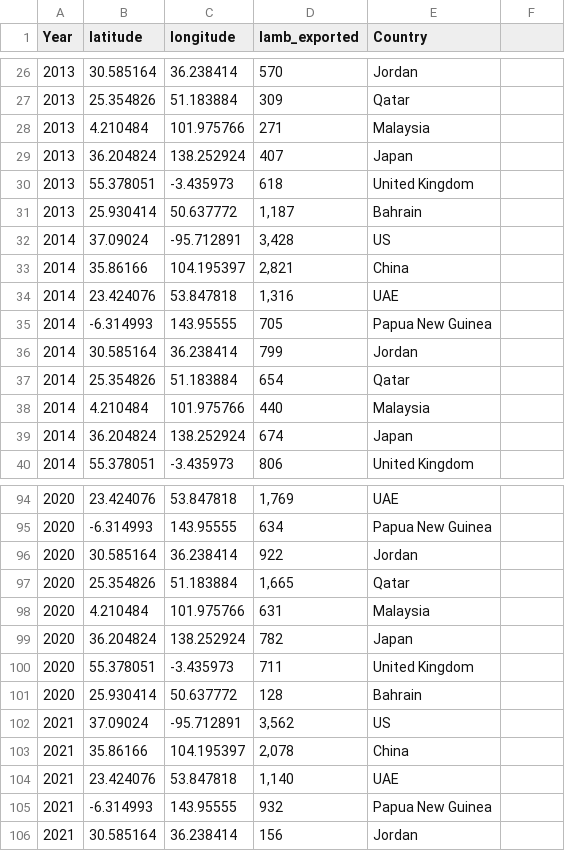
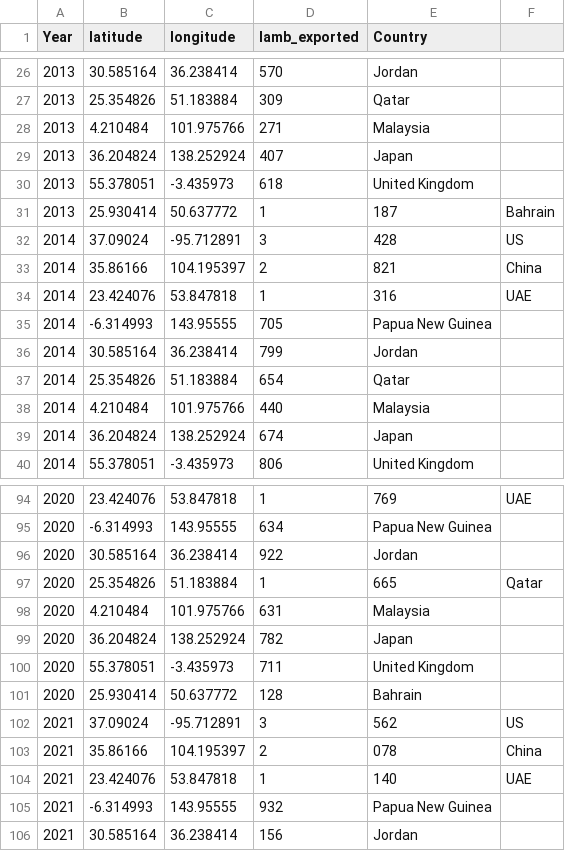
Before and after one commit to AbdulazizSami/Data-Visulization-2, a CSV file: Data/Australia_Lamb_exports _2011_2021.csv, drawn as a sheet; only a part is shown, gaps mark what is left out; the diff covers the shown part only.

Commit message:
Update Australia_Lamb_exports _2011_2021.csv

```diff
--- a/Data/Australia_Lamb_exports _2011_2021.csv
+++ b/Data/Australia_Lamb_exports _2011_2021.csv
@@ -30,6 +30,6 @@
 2013,55.378051,-3.435973,618,United Kingdom
-2013,25.930414,50.637772,"1,187",Bahrain
-2014,37.09024,-95.712891,"3,428",US
-2014,35.86166,104.195397,"2,821",China
-2014,23.424076,53.847818,"1,316",UAE
+2013,25.930414,50.637772,1,187,Bahrain
+2014,37.09024,-95.712891,3,428,US
+2014,35.86166,104.195397,2,821,China
+2014,23.424076,53.847818,1,316,UAE
 2014,-6.314993,143.95555,705,Papua New Guinea
@@ -94,5 +94,5 @@
-2020,23.424076,53.847818,"1,769",UAE
+2020,23.424076,53.847818,1,769,UAE
 2020,-6.314993,143.95555,634,Papua New Guinea
 2020,30.585164,36.238414,922,Jordan
-2020,25.354826,51.183884,"1,665",Qatar
+2020,25.354826,51.183884,1,665,Qatar
 2020,4.210484,101.975766,631,Malaysia
@@ -101,5 +101,5 @@
 2020,25.930414,50.637772,128,Bahrain
-2021,37.09024,-95.712891,"3,562",US
-2021,35.86166,104.195397,"2,078",China
-2021,23.424076,53.847818,"1,140",UAE
+2021,37.09024,-95.712891,3,562,US
+2021,35.86166,104.195397,2,078,China
+2021,23.424076,53.847818,1,140,UAE
 2021,-6.314993,143.95555,932,Papua New Guinea
```
Also changed, not shown: 90 edited cells elsewhere in this file.
